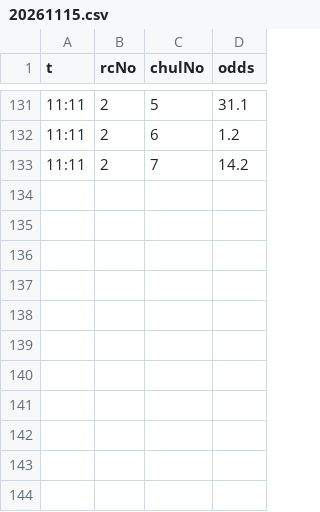
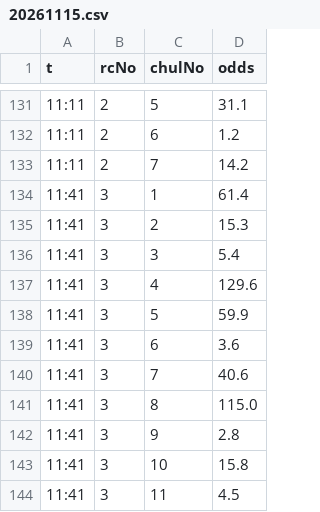
Before and after one commit to keibazul/horse-site, a CSV file: work/odds_snap/20261115.csv, drawn as a sheet; only a part is shown, gaps mark what is left out; the diff names each change by its address in the sheet, - before the commit and + after, or states it on an @@ line.

```diff
--- a/work/odds_snap/20261115.csv
+++ b/work/odds_snap/20261115.csv
+row 134: 11:41 | 3 | 1 | 61.4
+row 135: 11:41 | 3 | 2 | 15.3
+row 136: 11:41 | 3 | 3 | 5.4
+row 137: 11:41 | 3 | 4 | 129.6
+row 138: 11:41 | 3 | 5 | 59.9
+row 139: 11:41 | 3 | 6 | 3.6
+row 140: 11:41 | 3 | 7 | 40.6
+row 141: 11:41 | 3 | 8 | 115.0
+row 142: 11:41 | 3 | 9 | 2.8
+row 143: 11:41 | 3 | 10 | 15.8
+row 144: 11:41 | 3 | 11 | 4.5
```
Also changed, not shown: 7 other files.
